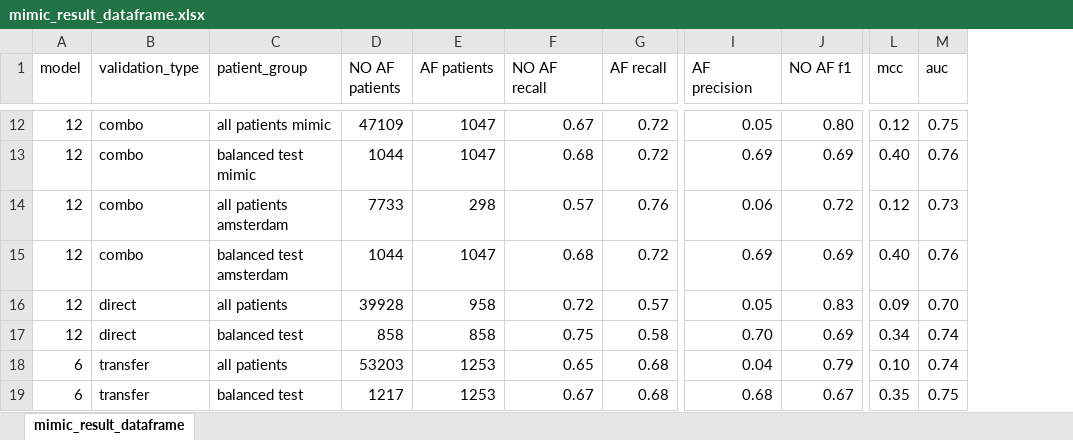
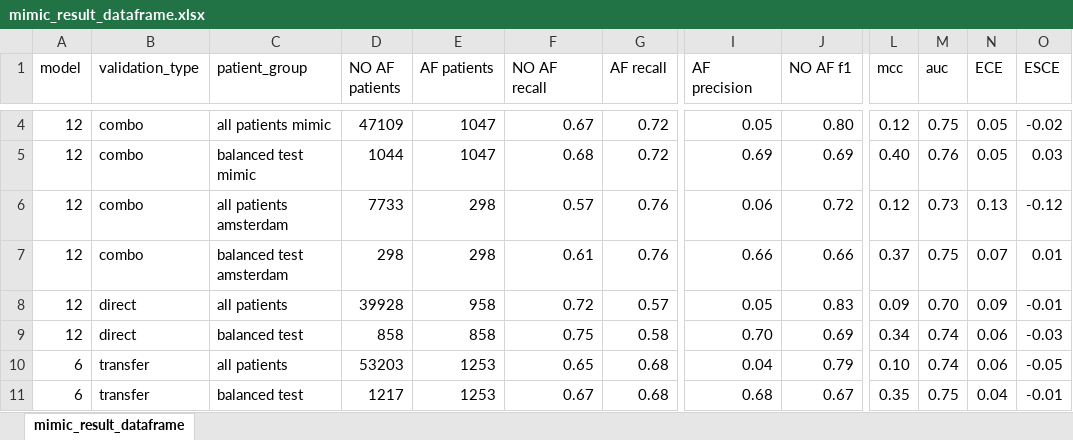
Before and after one commit to predict-idlab/atrial_fibrillation_prediction, an Excel workbook: results/mimic_result_dataframe.xlsx, sheet mimic_result_dataframe, drawn as a sheet; only a part is shown, gaps mark what is left out; values as stored, in another font and other column widths than the file's, no borders; addresses are those after the commit; the diff covers the shown part only; the diff names each change by its address in the sheet, - before the commit and + after, or states it on an @@ line.

Commit message:
added results

```diff
--- a/results/mimic_result_dataframe.xlsx (sheet mimic_result_dataframe)
+++ b/results/mimic_result_dataframe.xlsx (sheet mimic_result_dataframe)
+column N (ECE), rows 4-11: 0.05 | 0.05 | 0.13 | 0.07 | 0.09 | 0.06 | 0.06 | 0.04
+column O (ESCE), rows 4-11: -0.02 | 0.03 | -0.12 | 0.01 | -0.01 | -0.03 | -0.05 | -0.01
-D7 (NO AF patients): 1044
+D7 (NO AF patients): 298
-E7 (AF patients): 1047
+E7 (AF patients): 298
-F7 (NO AF recall): 0.68
+F7 (NO AF recall): 0.61
-G7 (AF recall): 0.72
+G7 (AF recall): 0.76
-I7 (AF precision): 0.69
+I7 (AF precision): 0.66
-J7 (NO AF f1): 0.69
+J7 (NO AF f1): 0.66
-L7 (mcc): 0.40
+L7 (mcc): 0.37
-M7 (auc): 0.76
+M7 (auc): 0.75
```
Also changed, not shown: 2 added rows, 2 removed rows, 7 moved rows and 11 edited cells elsewhere in this sheet, results/internal_amsterdam_result_dataframe.xlsx, results/uzgent_p_value_result_dataframe.xlsx, 13 other files.
